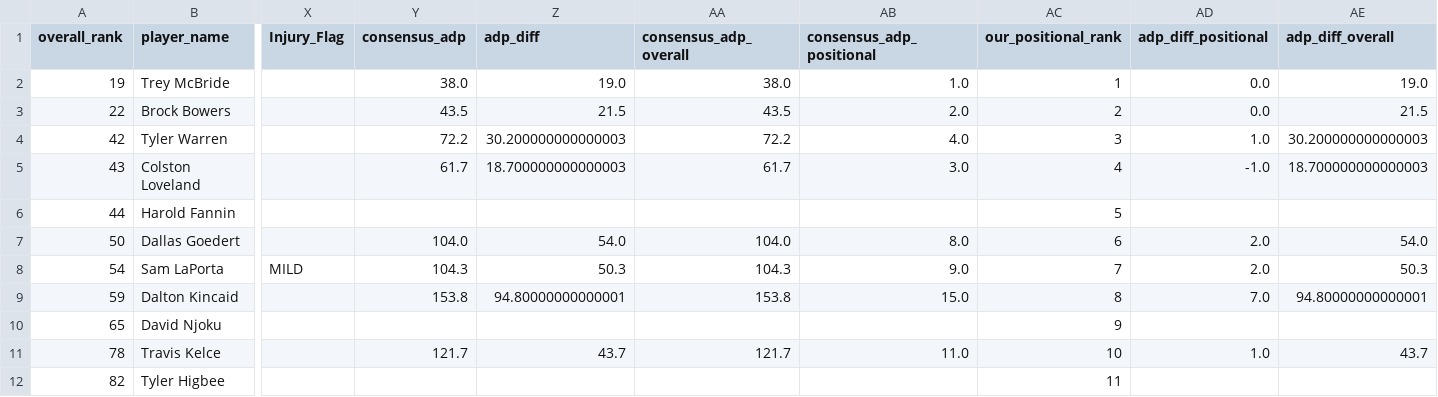
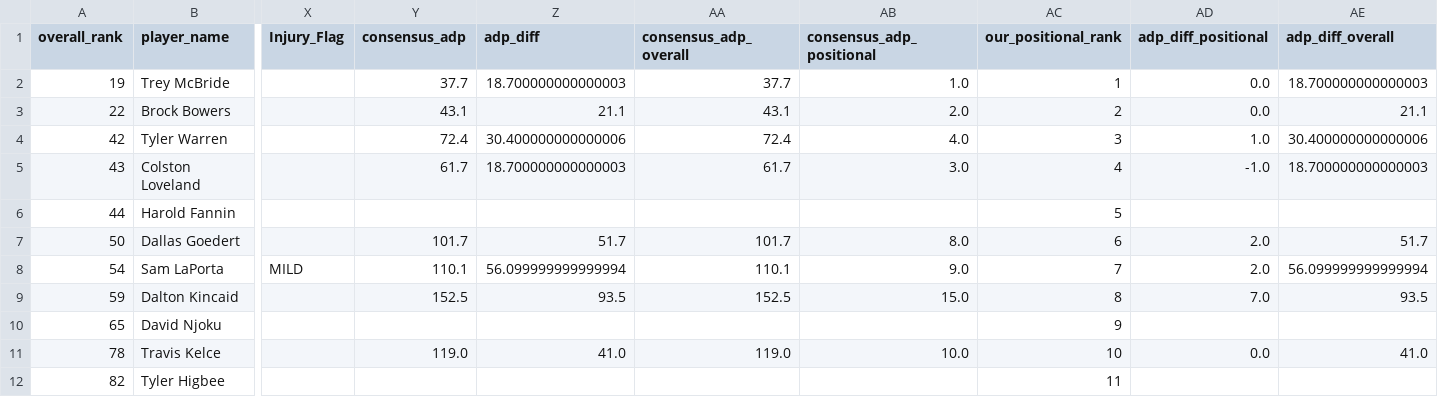
Before and after one commit to colorb41/gavfather-site, a CSV file: public/rankings/live_rankings_TE.csv, drawn as a sheet; only a part is shown, gaps mark what is left out; the diff covers the shown part only; the diff names each change by its address in the sheet, - before the commit and + after, or states it on an @@ line.

```diff
--- a/public/rankings/live_rankings_TE.csv
+++ b/public/rankings/live_rankings_TE.csv
-Y2 (consensus_adp): 38.0
+Y2 (consensus_adp): 37.7
-Z2 (adp_diff): 19.0
+Z2 (adp_diff): 18.700000000000003
-AA2 (consensus_adp_overall): 38.0
+AA2 (consensus_adp_overall): 37.7
-AE2 (adp_diff_overall): 19.0
+AE2 (adp_diff_overall): 18.700000000000003
-Y3 (consensus_adp): 43.5
+Y3 (consensus_adp): 43.1
-Z3 (adp_diff): 21.5
+Z3 (adp_diff): 21.1
-AA3 (consensus_adp_overall): 43.5
+AA3 (consensus_adp_overall): 43.1
-AE3 (adp_diff_overall): 21.5
+AE3 (adp_diff_overall): 21.1
-Y4 (consensus_adp): 72.2
+Y4 (consensus_adp): 72.4
-Z4 (adp_diff): 30.200000000000003
+Z4 (adp_diff): 30.400000000000006
-AA4 (consensus_adp_overall): 72.2
+AA4 (consensus_adp_overall): 72.4
-AE4 (adp_diff_overall): 30.200000000000003
+AE4 (adp_diff_overall): 30.400000000000006
-Y7 (consensus_adp): 104.0
+Y7 (consensus_adp): 101.7
-Z7 (adp_diff): 54.0
+Z7 (adp_diff): 51.7
-AA7 (consensus_adp_overall): 104.0
+AA7 (consensus_adp_overall): 101.7
-AE7 (adp_diff_overall): 54.0
+AE7 (adp_diff_overall): 51.7
-Y8 (consensus_adp): 104.3
+Y8 (consensus_adp): 110.1
-Z8 (adp_diff): 50.3
+Z8 (adp_diff): 56.099999999999994
-AA8 (consensus_adp_overall): 104.3
+AA8 (consensus_adp_overall): 110.1
-AE8 (adp_diff_overall): 50.3
+AE8 (adp_diff_overall): 56.099999999999994
-Y9 (consensus_adp): 153.8
+Y9 (consensus_adp): 152.5
-Z9 (adp_diff): 94.80000000000001
+Z9 (adp_diff): 93.5
-AA9 (consensus_adp_overall): 153.8
+AA9 (consensus_adp_overall): 152.5
-AE9 (adp_diff_overall): 94.80000000000001
+AE9 (adp_diff_overall): 93.5
-Y11 (consensus_adp): 121.7
+Y11 (consensus_adp): 119.0
-Z11 (adp_diff): 43.7
+Z11 (adp_diff): 41.0
-AA11 (consensus_adp_overall): 121.7
+AA11 (consensus_adp_overall): 119.0
-AB11 (consensus_adp_positional): 11.0
+AB11 (consensus_adp_positional): 10.0
-AD11 (adp_diff_positional): 1.0
+AD11 (adp_diff_positional): 0.0
-AE11 (adp_diff_overall): 43.7
+AE11 (adp_diff_overall): 41.0
```
Also changed, not shown: 103 edited cells elsewhere in this file, public/rankings/live_rankings.csv, public/rankings/live_rankings_QB.csv, 7 other files.
